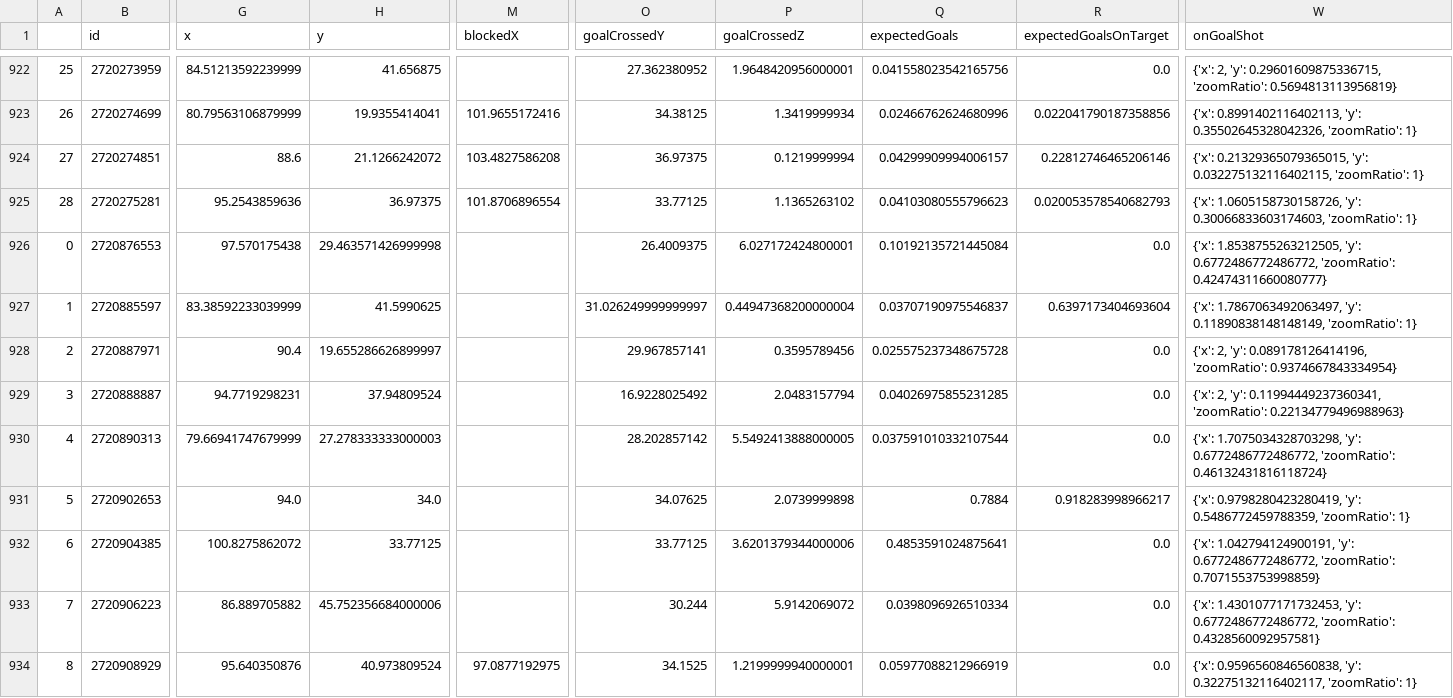
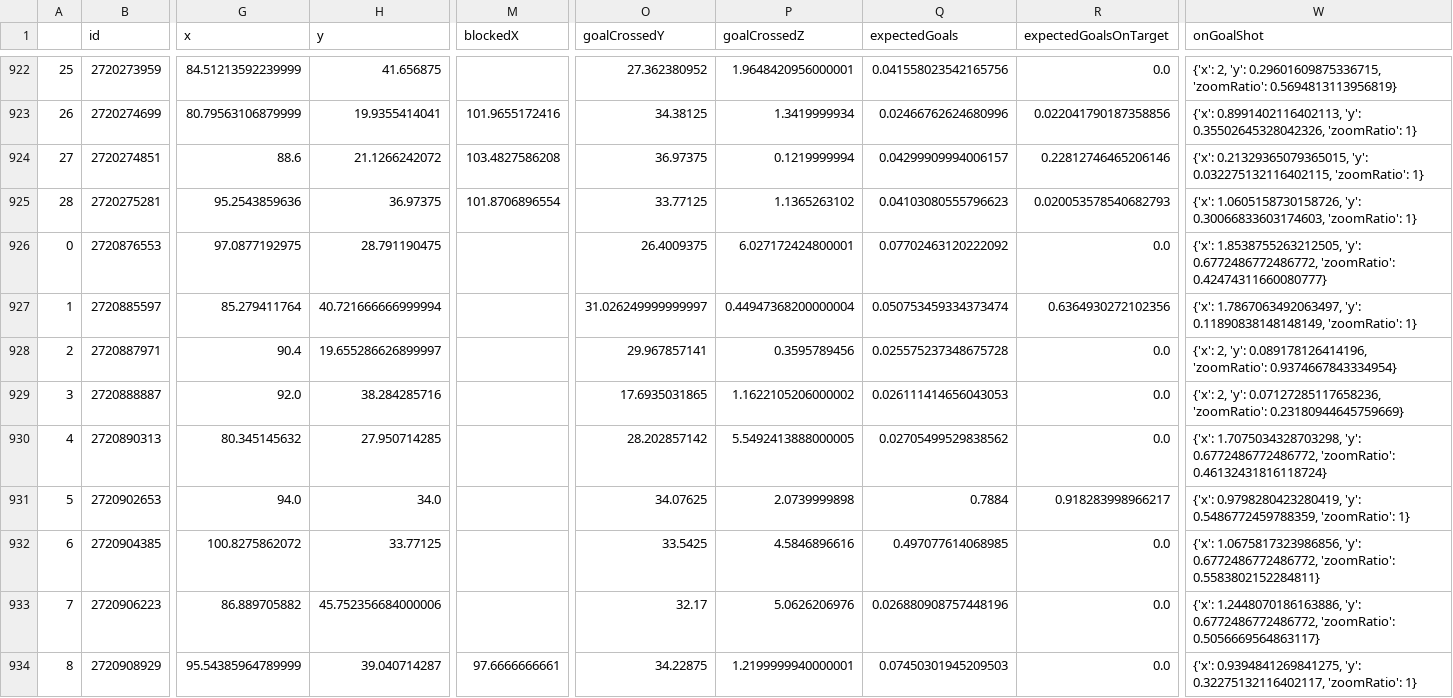
Before and after one commit to kovacs5/fotmob_csv, a CSV file: stsl_final.csv, drawn as a sheet; only a part is shown, gaps mark what is left out; the diff covers the shown part only; the diff names each change by its address in the sheet, - before the commit and + after, or states it on an @@ line.

```diff
--- a/stsl_final.csv
+++ b/stsl_final.csv
-G926 (x): 97.570175438
+G926 (x): 97.0877192975
-H926 (y): 29.463571426999998
+H926 (y): 28.791190475
-Q926 (expectedGoals): 0.10192135721445084
+Q926 (expectedGoals): 0.07702463120222092
-G927 (x): 83.38592233039999
+G927 (x): 85.279411764
-H927 (y): 41.5990625
+H927 (y): 40.721666666999994
-Q927 (expectedGoals): 0.03707190975546837
+Q927 (expectedGoals): 0.050753459334373474
-R927 (expectedGoalsOnTarget): 0.6397173404693604
+R927 (expectedGoalsOnTarget): 0.6364930272102356
-G929 (x): 94.7719298231
+G929 (x): 92.0
-H929 (y): 37.94809524
+H929 (y): 38.284285716
-O929 (goalCrossedY): 16.9228025492
+O929 (goalCrossedY): 17.6935031865
-P929 (goalCrossedZ): 2.0483157794
+P929 (goalCrossedZ): 1.1622105206000002
-Q929 (expectedGoals): 0.04026975855231285
+Q929 (expectedGoals): 0.026111414656043053
-W929 (onGoalShot): …2, 'y': 0.11994449237360341, 'zoomRatio': 0.22134779496988963}
+W929 (onGoalShot): …2, 'y': 0.07127285117658236, 'zoomRatio': 0.23180944645759669}
-G930 (x): 79.66941747679999
+G930 (x): 80.345145632
-H930 (y): 27.278333333000003
+H930 (y): 27.950714285
-Q930 (expectedGoals): 0.037591010332107544
+Q930 (expectedGoals): 0.02705499529838562
-O932 (goalCrossedY): 33.77125
+O932 (goalCrossedY): 33.5425
-P932 (goalCrossedZ): 3.6201379344000006
+P932 (goalCrossedZ): 4.5846896616
-Q932 (expectedGoals): 0.4853591024875641
+Q932 (expectedGoals): 0.497077614068985
-W932 (onGoalShot): {'x': 1.042794124900191, 'y': 0.6772486772486772, 'zoomRatio': 0.7071553753998859}
+W932 (onGoalShot): {'x': 1.0675817323986856, 'y': 0.6772486772486772, 'zoomRatio': 0.5583802152284811}
-O933 (goalCrossedY): 30.244
+O933 (goalCrossedY): 32.17
-P933 (goalCrossedZ): 5.9142069072
+P933 (goalCrossedZ): 5.0626206976
-Q933 (expectedGoals): 0.0398096926510334
+Q933 (expectedGoals): 0.026880908757448196
-W933 (onGoalShot): {'x': 1.4301077171732453, 'y': 0.6772486772486772, 'zoomRatio': 0.4328560092957581}
+W933 (onGoalShot): {'x': 1.2448070186163886, 'y': 0.6772486772486772, 'zoomRatio': 0.5056669564863117}
-G934 (x): 95.640350876
+G934 (x): 95.54385964789999
-H934 (y): 40.973809524
+H934 (y): 39.040714287
-M934 (blockedX): 97.0877192975
+M934 (blockedX): 97.6666666661
-O934 (goalCrossedY): 34.1525
+O934 (goalCrossedY): 34.22875
-Q934 (expectedGoals): 0.05977088212966919
+Q934 (expectedGoals): 0.07450301945209503
-W934 (onGoalShot): {'x': 0.9596560846560838, 'y': 0.32275132116402117,…
+W934 (onGoalShot): {'x': 0.9394841269841275, 'y': 0.32275132116402117,…
```
Also changed, not shown: 47 edited cells elsewhere in this file.
